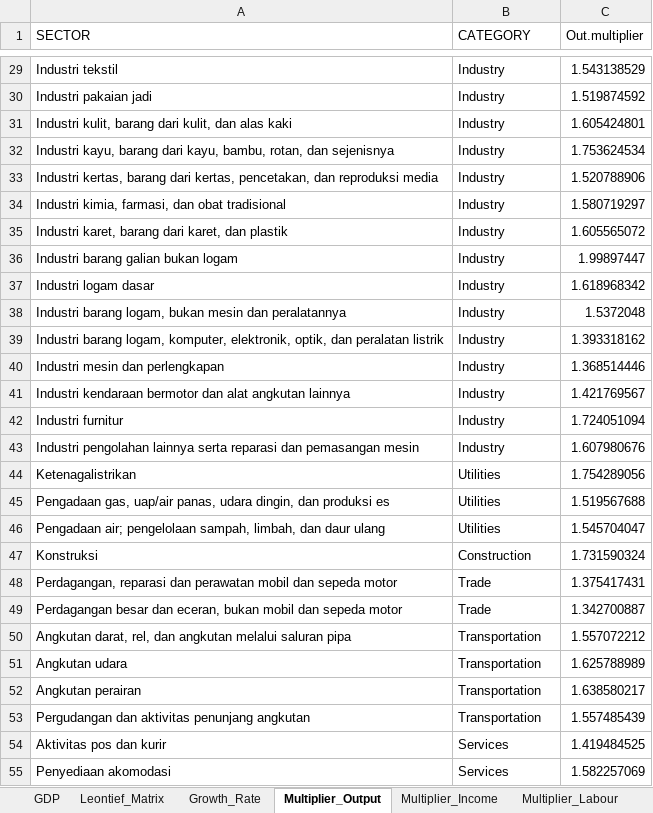
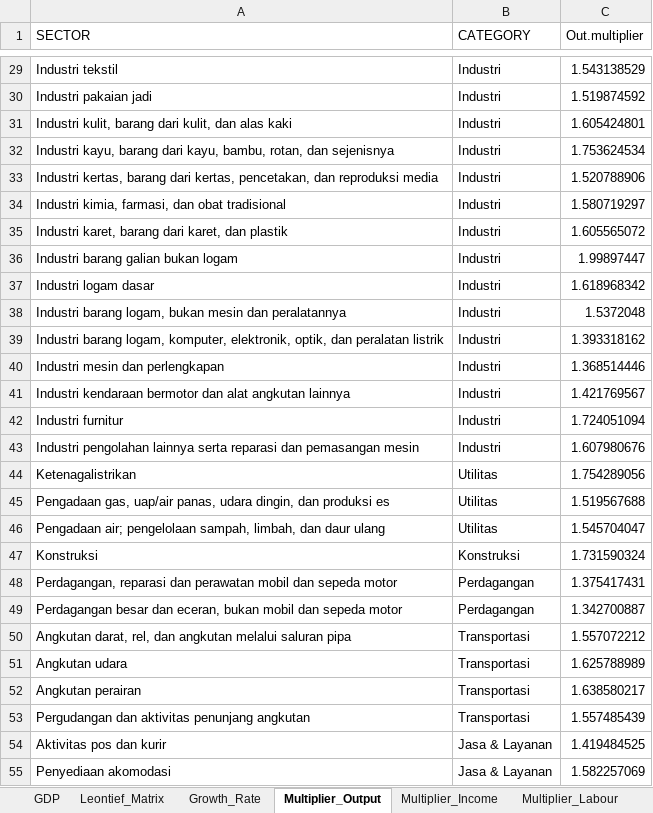
Before and after one commit to icraf-indonesia/TARegEco, an Excel workbook: inst/extdata/output/IO_Analysis_Output.xlsx, sheet Multiplier_Output, drawn as a sheet; only a part is shown, gaps mark what is left out; values as stored, in another font and other column widths than the file's, no borders; the diff covers the shown part only; the diff names each change by its address in the sheet, - before the commit and + after, or states it on an @@ line.

Commit message:
Refresh IO analysis output
Update the IO analysis workbook under inst/extdata/output

```diff
--- a/inst/extdata/output/IO_Analysis_Output.xlsx (sheet Multiplier_Output)
+++ b/inst/extdata/output/IO_Analysis_Output.xlsx (sheet Multiplier_Output)
-B29:B43 (CATEGORY): Industry
+B29:B43 (CATEGORY): Industri
-B44:B46 (CATEGORY): Utilities
+B44:B46 (CATEGORY): Utilitas
-B47 (CATEGORY): Construction
+B47 (CATEGORY): Konstruksi
-B48:B49 (CATEGORY): Trade
+B48:B49 (CATEGORY): Perdagangan
-B50:B53 (CATEGORY): Transportation
+B50:B53 (CATEGORY): Transportasi
-B54:B55 (CATEGORY): Services
+B54:B55 (CATEGORY): Jasa & Layanan
```
Also changed, not shown: 39 edited cells elsewhere in this sheet, sheet Linkage, sheet Multiplier_Income, sheet Multiplier_SUB, sheet Multiplier_Labour, sheet Balance_Detail, sheet GDP.
